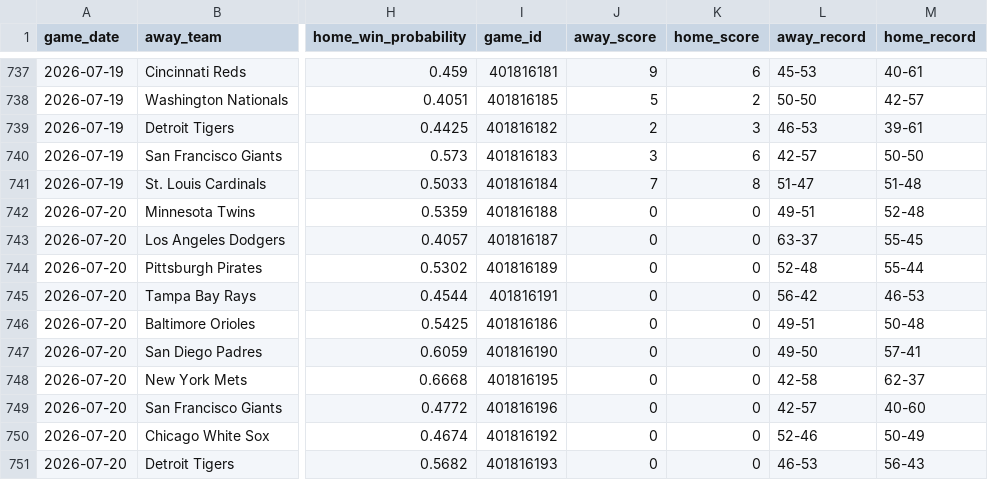
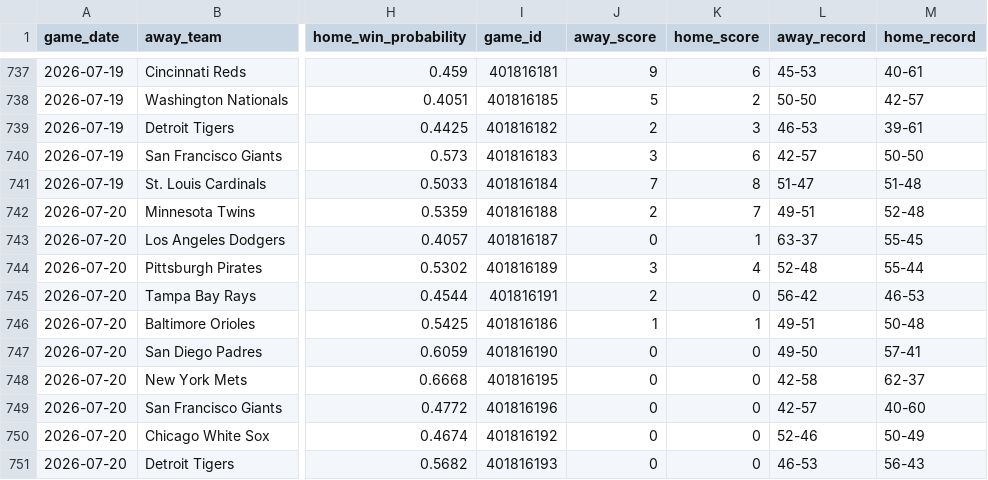
Before and after one commit to mfradkin2/mlb-predictions, a CSV file: mlb_predictions.csv, drawn as a sheet; only a part is shown, gaps mark what is left out; the diff names each change by its address in the sheet, - before the commit and + after, or states it on an @@ line.

```diff
--- a/mlb_predictions.csv
+++ b/mlb_predictions.csv
-J742 (away_score): 0
+J742 (away_score): 2
-K742 (home_score): 0
+K742 (home_score): 7
-K743 (home_score): 0
+K743 (home_score): 1
-J744 (away_score): 0
+J744 (away_score): 3
-K744 (home_score): 0
+K744 (home_score): 4
-J745 (away_score): 0
+J745 (away_score): 2
-J746 (away_score): 0
+J746 (away_score): 1
-K746 (home_score): 0
+K746 (home_score): 1
```
